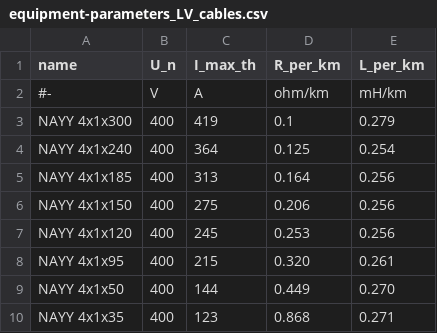
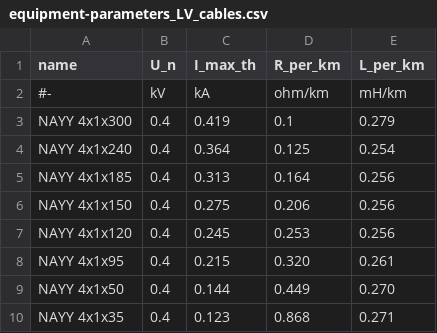
Before and after one commit to mltja/edisgo, a CSV file: edisgo/equipment/equipment-parameters_LV_cables.csv, drawn as a sheet.

```diff
--- a/edisgo/equipment/equipment-parameters_LV_cables.csv
+++ b/edisgo/equipment/equipment-parameters_LV_cables.csv
@@ -1,10 +1,10 @@
 name,U_n,I_max_th,R_per_km,L_per_km
-#-,V,A,ohm/km,mH/km
-NAYY 4x1x300,400,419,0.1,0.279
-NAYY 4x1x240,400,364,0.125,0.254
-NAYY 4x1x185,400,313,0.164,0.256
-NAYY 4x1x150,400,275,0.206,0.256
-NAYY 4x1x120,400,245,0.253,0.256
-NAYY 4x1x95,400,215,0.320,0.261
-NAYY 4x1x50,400,144,0.449,0.270
-NAYY 4x1x35,400,123,0.868,0.271
+#-,kV,kA,ohm/km,mH/km
+NAYY 4x1x300,0.4,0.419,0.1,0.279
+NAYY 4x1x240,0.4,0.364,0.125,0.254
+NAYY 4x1x185,0.4,0.313,0.164,0.256
+NAYY 4x1x150,0.4,0.275,0.206,0.256
+NAYY 4x1x120,0.4,0.245,0.253,0.256
+NAYY 4x1x95,0.4,0.215,0.320,0.261
+NAYY 4x1x50,0.4,0.144,0.449,0.270
+NAYY 4x1x35,0.4,0.123,0.868,0.271
```
Also changed, not shown: edisgo/equipment/equipment-parameters_MV_cables.csv, edisgo/equipment/equipment-parameters_MV_overhead_lines.csv, 2 other files.
